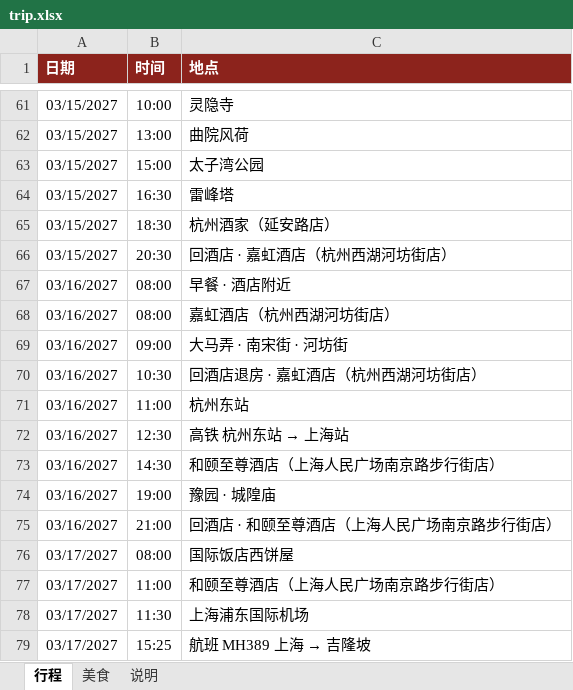
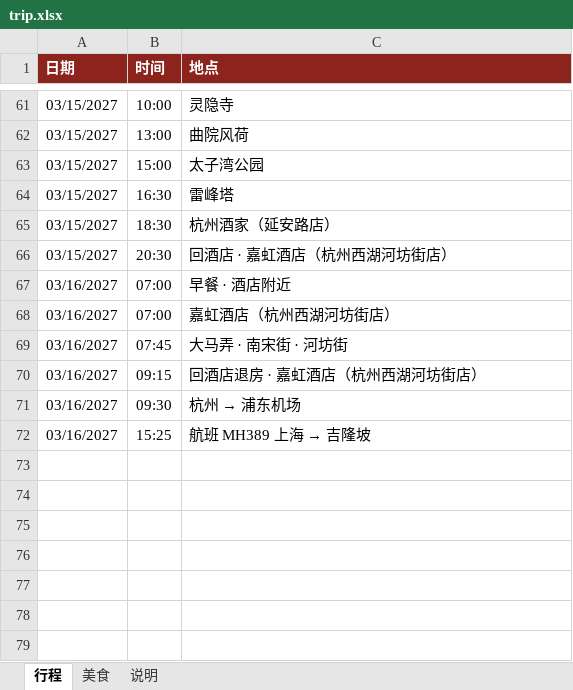
Before and after one commit to munkiat08/shanghai-trip, an Excel workbook: trip.xlsx, sheet 行程, drawn as a sheet; only a part is shown, gaps mark what is left out; values as stored, in another font and other column widths than the file's, no borders; removed rows and columns are numbered as before the commit, all else as after; the diff names each change by its address in the sheet, - before the commit and + after, or states it on an @@ line.

```diff
--- a/trip.xlsx (sheet 行程)
+++ b/trip.xlsx (sheet 行程)
-B67:B68 (时间): 08:00
+B67:B68 (时间): 07:00
-B69 (时间): 09:00
+B69 (时间): 07:45
-B70 (时间): 10:30
+B70 (时间): 09:15
-row 71: 03/16/2027 | 11:00 | 杭州东站
-row 72: 03/16/2027 | 12:30 | 高铁 杭州东站 → 上海站
-row 73: 03/16/2027 | 14:30 | 和颐至尊酒店（上海人民广场南京路步行街店）
-B71 (时间): 19:00
+B71 (时间): 09:30
@@ C71 (地点): 豫园 · 城隍庙 → 杭州 → 浦东机场 @@
-row 75: 03/16/2027 | 21:00 | 回酒店 · 和颐至尊酒店（上海人民广场南京路步行街店）
-row 76: 03/17/2027 | 08:00 | 国际饭店西饼屋
-row 77: 03/17/2027 | 11:00 | 和颐至尊酒店（上海人民广场南京路步行街店）
-row 78: 03/17/2027 | 11:30 | 上海浦东国际机场
-A72 (日期): 03/17/2027
+A72 (日期): 03/16/2027
```
Also changed, not shown: sheet 美食, 5 other files.
